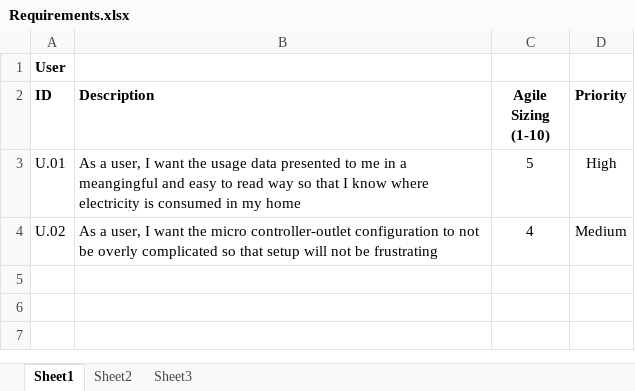
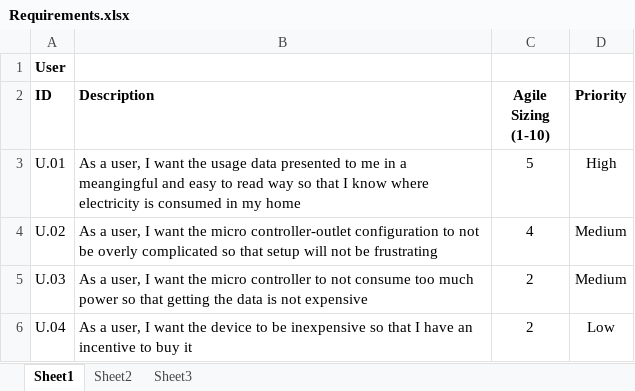
Before and after one commit to austinglaser/csci3308-project, an Excel workbook: Requirements.xlsx, sheet Sheet1, drawn as a sheet; values as stored, in another font and other column widths than the file's, no borders; the diff names each change by its address in the sheet, - before the commit and + after, or states it on an @@ line.

```diff
--- a/Requirements.xlsx (sheet Sheet1)
+++ b/Requirements.xlsx (sheet Sheet1)
+row 5: U.03 | As a user, I want the micro controller to not consume too much power so that getting the data is not expensive | 2 | Medium
+row 6: U.04 | As a user, I want the device to be inexpensive so that I have an incentive to buy it | 2 | Low
```
Also changed, not shown: sheet Sheet2, sheet Sheet3.
